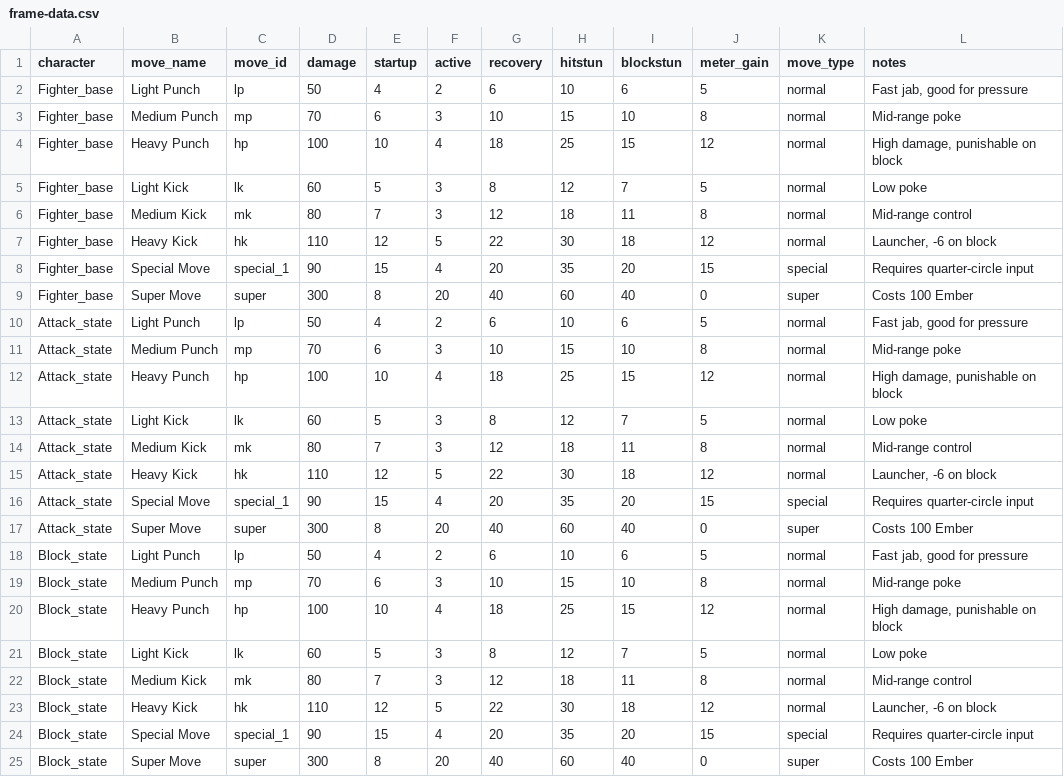
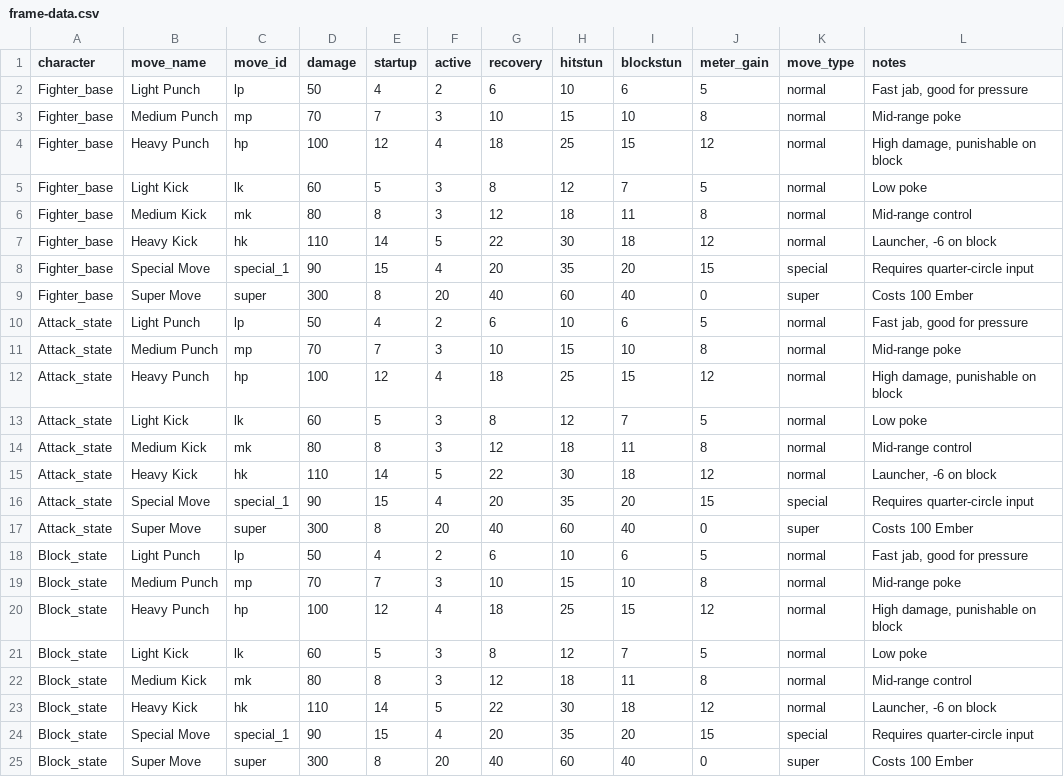
Before and after one commit to jperezdelreal/FirstFrameStudios, a CSV file: games/ashfall/data/frame-data.csv, drawn as a sheet.

```diff
--- a/games/ashfall/data/frame-data.csv
+++ b/games/ashfall/data/frame-data.csv
@@ -2,7 +2,7 @@ character,move_name,move_id,damage,startup,active,recovery,hitstun,blockstun,met
 Fighter_base,Light Punch,lp,50,4,2,6,10,6,5,normal,"Fast jab, good for pressure"
-Fighter_base,Medium Punch,mp,70,6,3,10,15,10,8,normal,Mid-range poke
-Fighter_base,Heavy Punch,hp,100,10,4,18,25,15,12,normal,"High damage, punishable on block"
+Fighter_base,Medium Punch,mp,70,7,3,10,15,10,8,normal,Mid-range poke
+Fighter_base,Heavy Punch,hp,100,12,4,18,25,15,12,normal,"High damage, punishable on block"
 Fighter_base,Light Kick,lk,60,5,3,8,12,7,5,normal,Low poke
-Fighter_base,Medium Kick,mk,80,7,3,12,18,11,8,normal,Mid-range control
-Fighter_base,Heavy Kick,hk,110,12,5,22,30,18,12,normal,"Launcher, -6 on block"
+Fighter_base,Medium Kick,mk,80,8,3,12,18,11,8,normal,Mid-range control
+Fighter_base,Heavy Kick,hk,110,14,5,22,30,18,12,normal,"Launcher, -6 on block"
 Fighter_base,Special Move,special_1,90,15,4,20,35,20,15,special,Requires quarter-circle input
@@ -10,7 +10,7 @@ Fighter_base,Super Move,super,300,8,20,40,60,40,0,super,Costs 100 Ember
 Attack_state,Light Punch,lp,50,4,2,6,10,6,5,normal,"Fast jab, good for pressure"
-Attack_state,Medium Punch,mp,70,6,3,10,15,10,8,normal,Mid-range poke
-Attack_state,Heavy Punch,hp,100,10,4,18,25,15,12,normal,"High damage, punishable on block"
+Attack_state,Medium Punch,mp,70,7,3,10,15,10,8,normal,Mid-range poke
+Attack_state,Heavy Punch,hp,100,12,4,18,25,15,12,normal,"High damage, punishable on block"
 Attack_state,Light Kick,lk,60,5,3,8,12,7,5,normal,Low poke
-Attack_state,Medium Kick,mk,80,7,3,12,18,11,8,normal,Mid-range control
-Attack_state,Heavy Kick,hk,110,12,5,22,30,18,12,normal,"Launcher, -6 on block"
+Attack_state,Medium Kick,mk,80,8,3,12,18,11,8,normal,Mid-range control
+Attack_state,Heavy Kick,hk,110,14,5,22,30,18,12,normal,"Launcher, -6 on block"
 Attack_state,Special Move,special_1,90,15,4,20,35,20,15,special,Requires quarter-circle input
@@ -18,7 +18,7 @@ Attack_state,Super Move,super,300,8,20,40,60,40,0,super,Costs 100 Ember
 Block_state,Light Punch,lp,50,4,2,6,10,6,5,normal,"Fast jab, good for pressure"
-Block_state,Medium Punch,mp,70,6,3,10,15,10,8,normal,Mid-range poke
-Block_state,Heavy Punch,hp,100,10,4,18,25,15,12,normal,"High damage, punishable on block"
+Block_state,Medium Punch,mp,70,7,3,10,15,10,8,normal,Mid-range poke
+Block_state,Heavy Punch,hp,100,12,4,18,25,15,12,normal,"High damage, punishable on block"
 Block_state,Light Kick,lk,60,5,3,8,12,7,5,normal,Low poke
-Block_state,Medium Kick,mk,80,7,3,12,18,11,8,normal,Mid-range control
-Block_state,Heavy Kick,hk,110,12,5,22,30,18,12,normal,"Launcher, -6 on block"
+Block_state,Medium Kick,mk,80,8,3,12,18,11,8,normal,Mid-range control
+Block_state,Heavy Kick,hk,110,14,5,22,30,18,12,normal,"Launcher, -6 on block"
 Block_state,Special Move,special_1,90,15,4,20,35,20,15,special,Requires quarter-circle input
```
Also changed, not shown: 16 other files.
